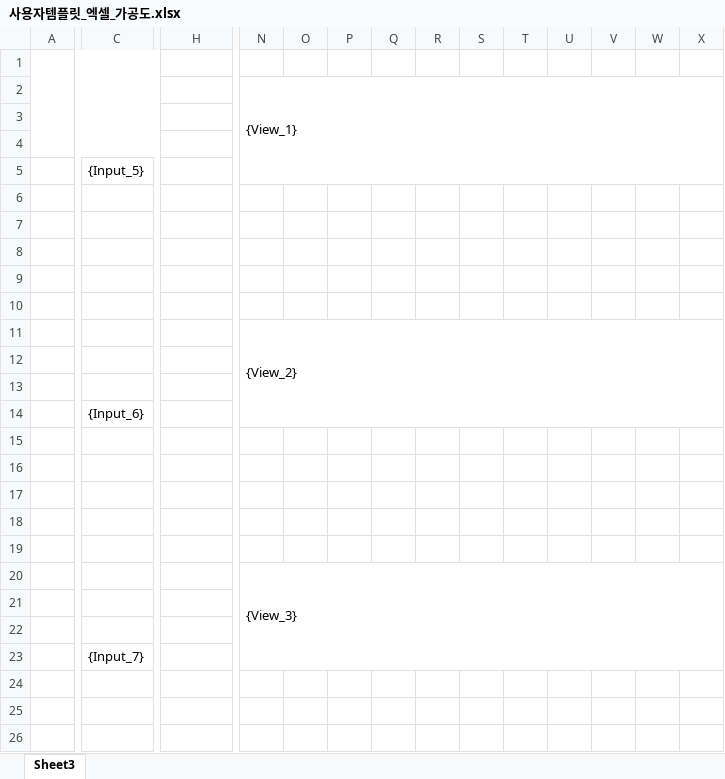
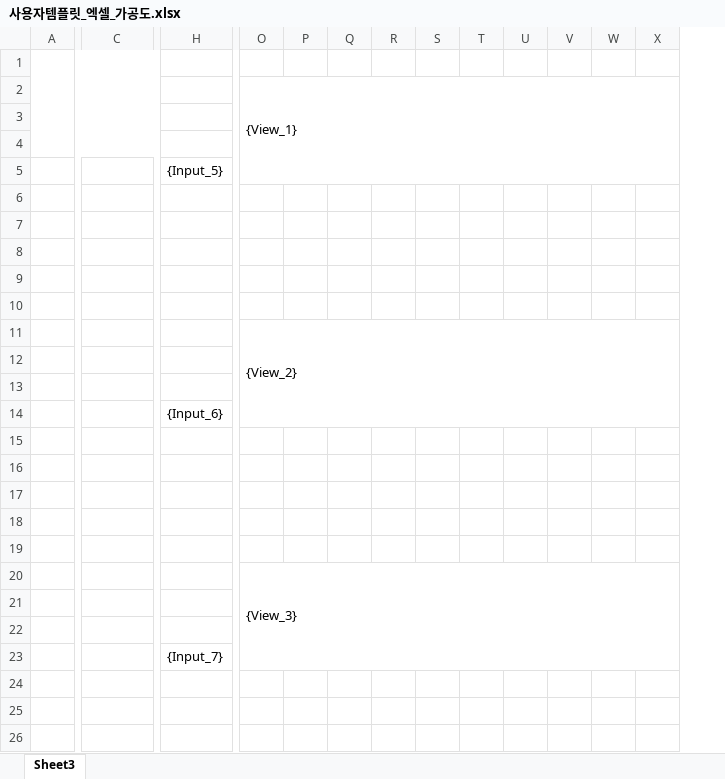
Before and after one commit to uuuuj/a2z, an Excel workbook: 사용자템플릿_엑셀_가공도.xlsx, sheet Sheet3, drawn as a sheet; only a part is shown, gaps mark what is left out; values as stored, in another font and other column widths than the file's, no borders; removed rows and columns are numbered as before the commit, all else as after; rows hold the shown columns only; the diff covers the shown part only; the diff names each change by its address in the sheet, - before the commit and + after, or states it on an @@ line.

Commit message:
[auto] session sync 2026-05-27T23:54:09Z

```diff
--- a/사용자템플릿_엑셀_가공도.xlsx (sheet Sheet3)
+++ b/사용자템플릿_엑셀_가공도.xlsx (sheet Sheet3)
-column O, empty
-N2:AB5 merged
+O2:AC5 merged
-C5: {Input_5}
+C5: (empty)
-H5: (empty)
+H5: {Input_5}
-N11:AB14 merged
+O11:AC14 merged
-C14: {Input_6}
+C14: (empty)
-H14: (empty)
+H14: {Input_6}
-N20:AB23 merged
+O20:AC23 merged
-row 23:  | {Input_7}
+row 23:  |  | {Input_7}
```
Also changed, not shown: 1 added row, 1 removed row, 1 added column, 2 edited cells and merged cells elsewhere in this sheet.
